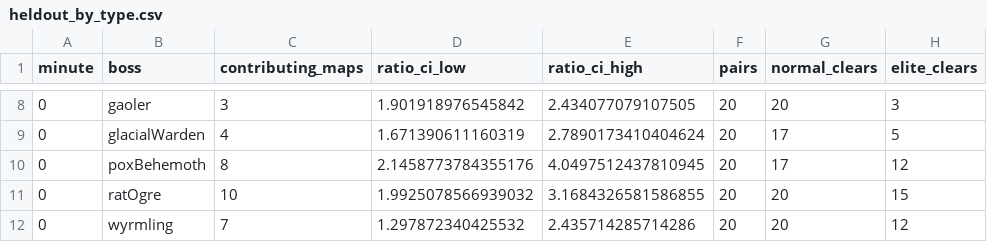
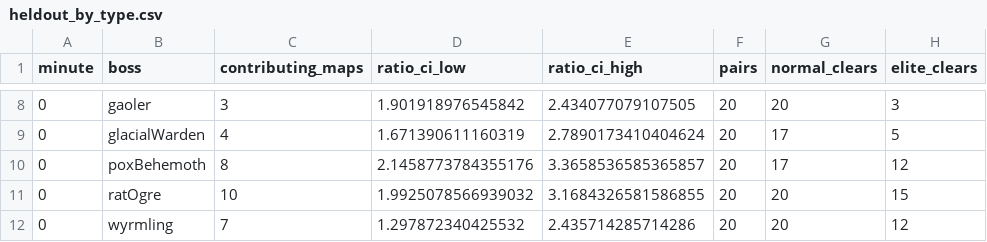
Before and after one commit to Nevanyte/RogueHalla, a CSV file: docs/evidence/alpha-balance-targets/elites/heldout_by_type.csv, drawn as a sheet; only a part is shown, gaps mark what is left out; the diff covers the shown part only; the diff names each change by its address in the sheet, - before the commit and + after, or states it on an @@ line.

Commit message:
Reproduce elite and ordinary encounter clocks from settled camp damage

```diff
--- a/docs/evidence/alpha-balance-targets/elites/heldout_by_type.csv
+++ b/docs/evidence/alpha-balance-targets/elites/heldout_by_type.csv
-E10 (ratio_ci_high): 4.0497512437810945
+E10 (ratio_ci_high): 3.3658536585365857
```
Also changed, not shown: 37 edited cells elsewhere in this file, docs/evidence/alpha-balance-targets/elites/heldout_before.csv, docs/evidence/alpha-balance-targets/elites/heldout_common_by_type.csv, 8 other files.
